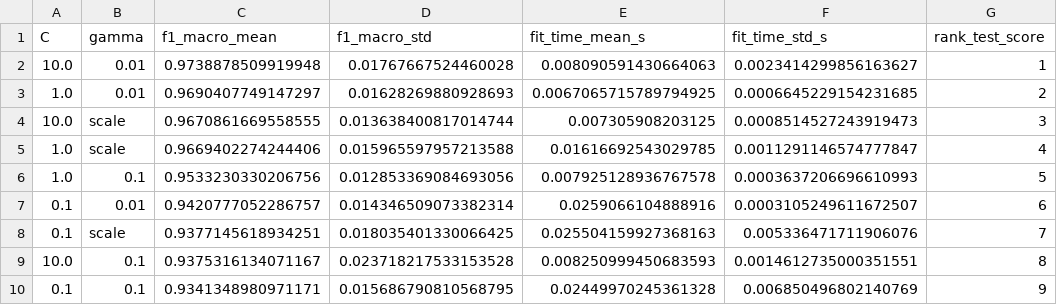
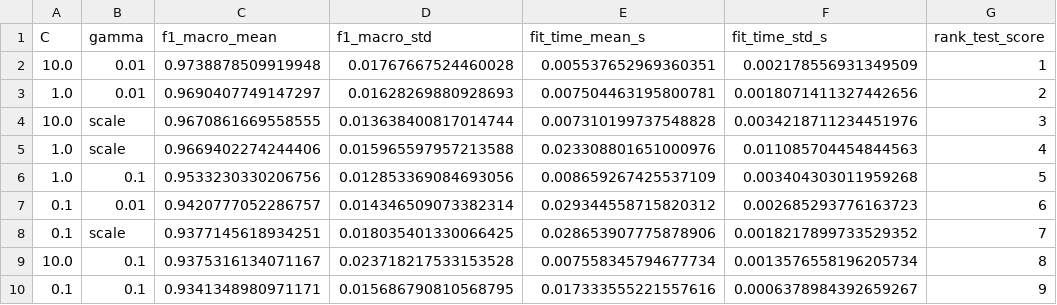
Before and after one commit to edvvdev/unidad01-02, a CSV file: reports/svm_cv_results.csv, drawn as a sheet.

Commit message:
chore(reports): regenera los artefactos del LAB03 con la corrida verificada
Tiempos, tamanos y frontera de Pareto de la corrida actual (mediana de 3 repeticiones).

```diff
--- a/reports/svm_cv_results.csv
+++ b/reports/svm_cv_results.csv
@@ -1,10 +1,10 @@
 C,gamma,f1_macro_mean,f1_macro_std,fit_time_mean_s,fit_time_std_s,rank_test_score
-10.0,0.01,0.9738878509919948,0.01767667524460028,0.008090591430664063,0.0023414299856163627,1
-1.0,0.01,0.9690407749147297,0.01628269880928693,0.0067065715789794925,0.0006645229154231685,2
-10.0,scale,0.9670861669558555,0.013638400817014744,0.007305908203125,0.0008514527243919473,3
-1.0,scale,0.9669402274244406,0.015965597957213588,0.01616692543029785,0.0011291146574777847,4
-1.0,0.1,0.9533230330206756,0.012853369084693056,0.007925128936767578,0.0003637206696610993,5
-0.1,0.01,0.9420777052286757,0.014346509073382314,0.0259066104888916,0.0003105249611672507,6
-0.1,scale,0.9377145618934251,0.018035401330066425,0.025504159927368163,0.005336471711906076,7
-10.0,0.1,0.9375316134071167,0.023718217533153528,0.008250999450683593,0.0014612735000351551,8
-0.1,0.1,0.9341348980971171,0.015686790810568795,0.02449970245361328,0.006850496802140769,9
+10.0,0.01,0.9738878509919948,0.01767667524460028,0.005537652969360351,0.002178556931349509,1
+1.0,0.01,0.9690407749147297,0.01628269880928693,0.007504463195800781,0.0018071411327442656,2
+10.0,scale,0.9670861669558555,0.013638400817014744,0.007310199737548828,0.0034218711234451976,3
+1.0,scale,0.9669402274244406,0.015965597957213588,0.023308801651000976,0.011085704454844563,4
+1.0,0.1,0.9533230330206756,0.012853369084693056,0.008659267425537109,0.003404303011959268,5
+0.1,0.01,0.9420777052286757,0.014346509073382314,0.029344558715820312,0.002685293776163723,6
+0.1,scale,0.9377145618934251,0.018035401330066425,0.028653907775878906,0.0018217899733529352,7
+10.0,0.1,0.9375316134071167,0.023718217533153528,0.007558345794677734,0.0013576558196205734,8
+0.1,0.1,0.9341348980971171,0.015686790810568795,0.017333555221557616,0.0006378984392659267,9
```
Also changed, not shown: reports/dataset_svm_cv_results.csv, reports/green_ai_results.csv, 7 other files.
